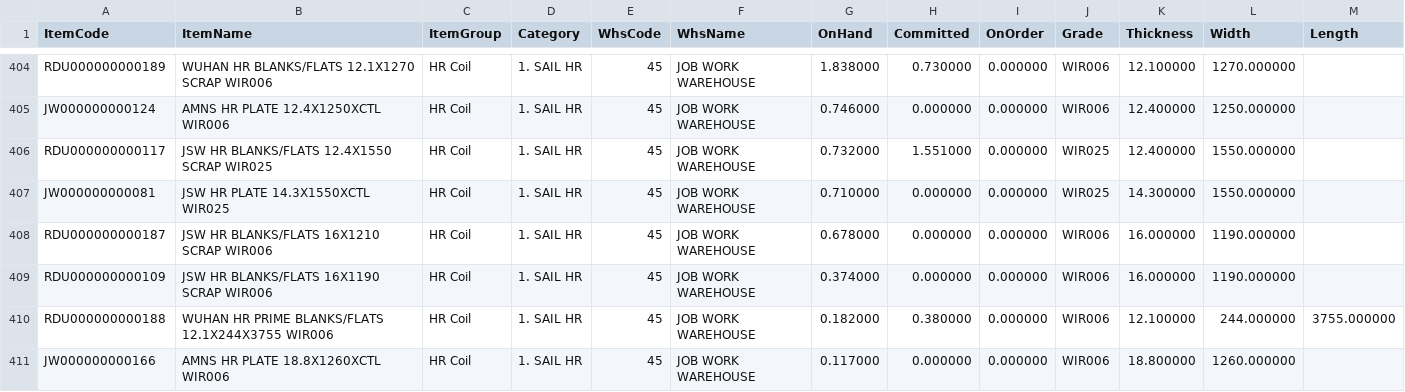
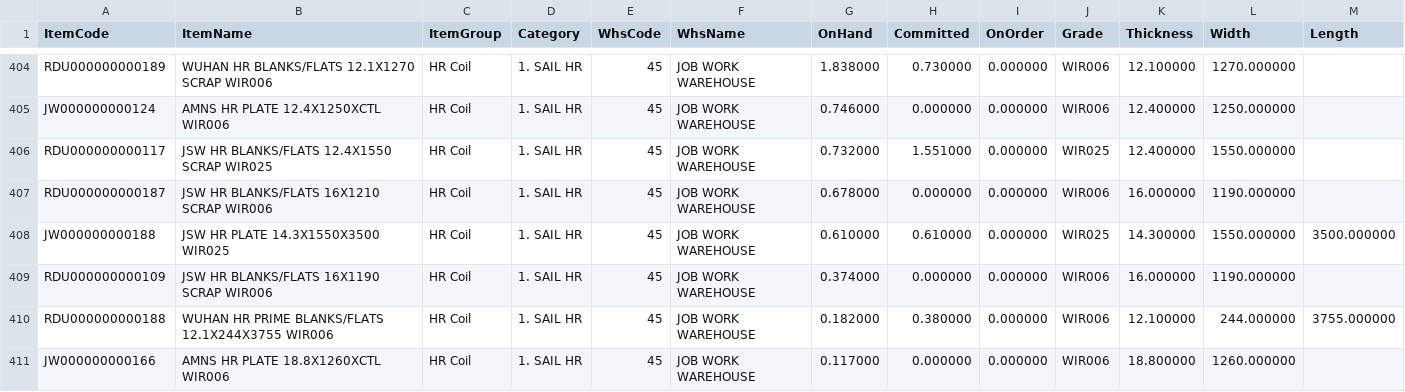
Before and after one commit to BSC23609/mis-portal, a CSV file: stock/mis_stock.csv, drawn as a sheet; only a part is shown, gaps mark what is left out; the diff covers the shown part only.

Commit message:
stock refresh 2026-09-24 19:15

```diff
--- a/stock/mis_stock.csv
+++ b/stock/mis_stock.csv
@@ -406,4 +406,4 @@ JW000000000124,AMNS HR PLATE 12.4X1250XCTL  WIR006,HR Coil,1. SAIL HR,45,JOB WOR
 RDU000000000117,JSW HR  BLANKS/FLATS 12.4X1550 SCRAP  WIR025,HR Coil,1. SAIL HR,45,JOB WORK WAREHOUSE,0.732000,1.551000,0.000000,WIR025,12.400000,1550.000000,
-JW000000000081,JSW HR PLATE 14.3X1550XCTL WIR025,HR Coil,1. SAIL HR,45,JOB WORK WAREHOUSE,0.710000,0.000000,0.000000,WIR025,14.300000,1550.000000,
 RDU000000000187,JSW HR  BLANKS/FLATS 16X1210 SCRAP  WIR006,HR Coil,1. SAIL HR,45,JOB WORK WAREHOUSE,0.678000,0.000000,0.000000,WIR006,16.000000,1190.000000,
+JW000000000188,JSW HR PLATE 14.3X1550X3500 WIR025,HR Coil,1. SAIL HR,45,JOB WORK WAREHOUSE,0.610000,0.610000,0.000000,WIR025,14.300000,1550.000000,3500.000000
 RDU000000000109,JSW HR  BLANKS/FLATS 16X1190 SCRAP  WIR006,HR Coil,1. SAIL HR,45,JOB WORK WAREHOUSE,0.374000,0.000000,0.000000,WIR006,16.000000,1190.000000,
```
Also changed, not shown: 3 added rows, 2 removed rows and 1 moved row elsewhere in this file, stock/mis_jobwork_balance.csv, stock/mis_jobwork_docs.csv, 3 other files.
